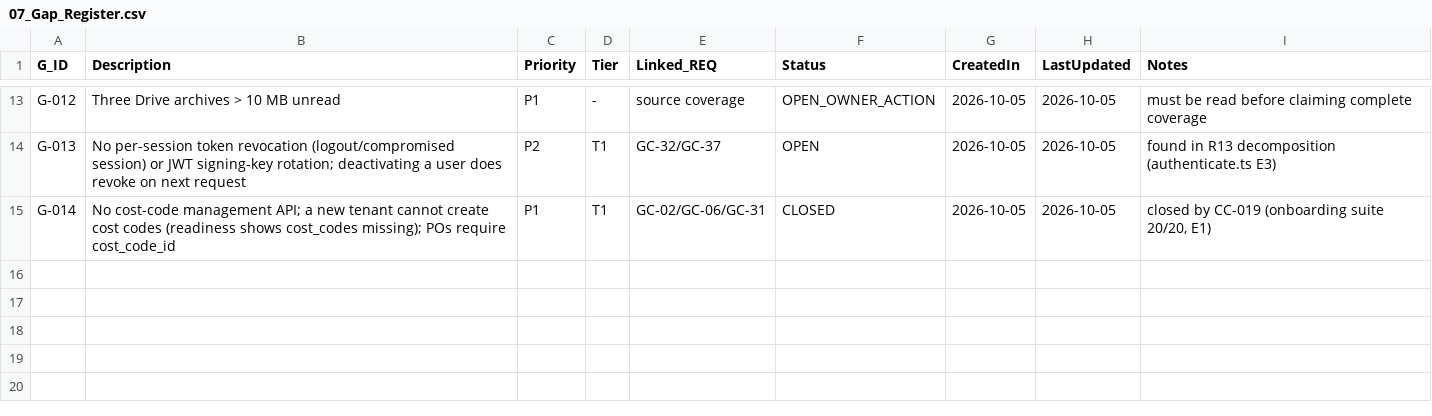
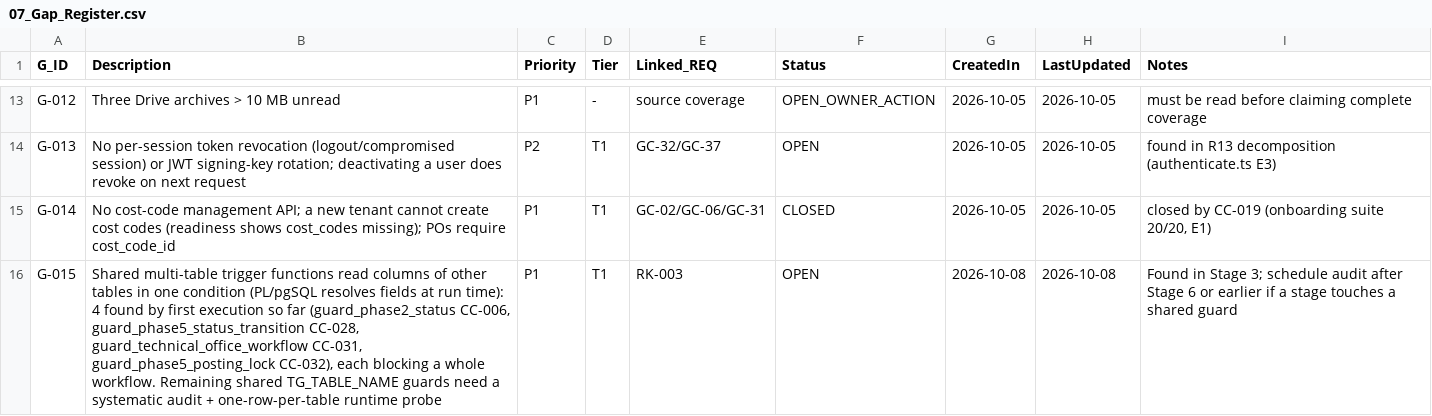
Before and after one commit to krvng5c6t9-rgb/-MISHEL-CONSTRUCTION-INTELLIGENCE-PLATFORM, a CSV file: governance/registers/07_Gap_Register.csv, drawn as a sheet; only a part is shown, gaps mark what is left out.

```diff
--- a/governance/registers/07_Gap_Register.csv
+++ b/governance/registers/07_Gap_Register.csv
@@ -15 +15,2 @@ G-013,No per-session token revocation (logout/compromised session) or JWT signin
 G-014,No cost-code management API; a new tenant cannot create cost codes (readiness shows cost_codes missing); POs require cost_code_id,P1,T1,GC-02/GC-06/GC-31,CLOSED,2026-10-05,2026-10-05,"closed by CC-019 (onboarding suite 20/20, E1)"
+G-015,"Shared multi-table trigger functions read columns of other tables in one condition (PL/pgSQL resolves fields at run time): 4 found by first execution so far (guard_phase2_status CC-006, guard_phase5_status_transition CC-028, guard_technical_office_workflow CC-031, guard_phase5_posting_lock CC-032), each blocking a whole workflow. Remaining shared TG_TABLE_NAME guards need a systematic audit + one-row-per-table runtime probe",P1,T1,RK-003,OPEN,2026-10-08,2026-10-08,"Found in Stage 3; schedule audit after Stage 6 or earlier if a stage touches a shared guard"
```
Also changed, not shown: governance/registers/10_Change_Control_Register.csv, 9 other files.
